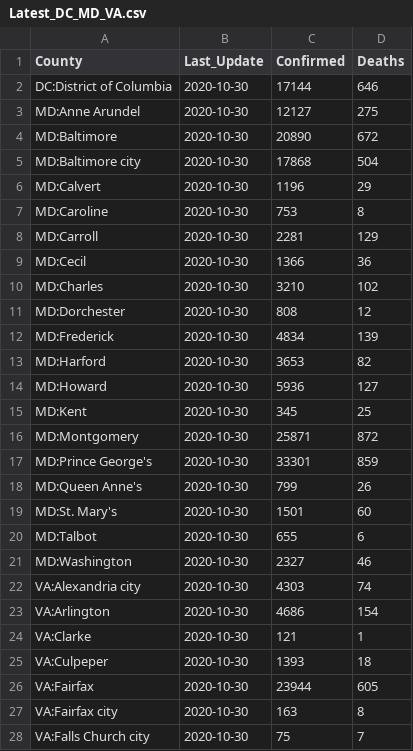
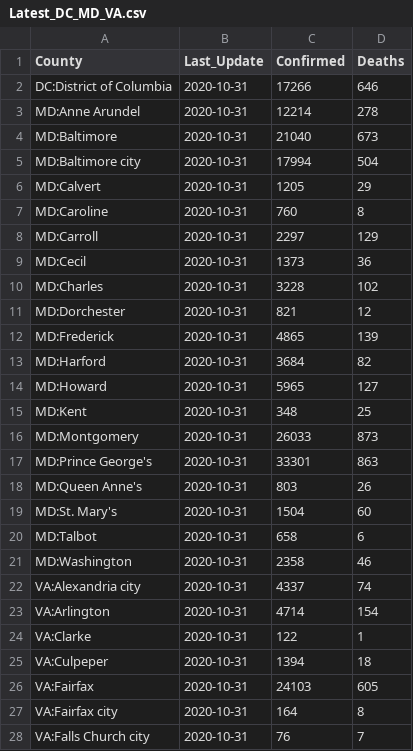
Before and after one commit to ONYLAB/cberopen, a CSV file: Data/Latest_DC_MD_VA.csv, drawn as a sheet; only a part is shown; the diff covers the shown part only.

```diff
--- a/Data/Latest_DC_MD_VA.csv
+++ b/Data/Latest_DC_MD_VA.csv
@@ -1,28 +1,28 @@
 "County","Last_Update","Confirmed","Deaths"
-"DC:District of Columbia",2020-10-30,17144,646
-"MD:Anne Arundel",2020-10-30,12127,275
-"MD:Baltimore",2020-10-30,20890,672
-"MD:Baltimore city",2020-10-30,17868,504
-"MD:Calvert",2020-10-30,1196,29
-"MD:Caroline",2020-10-30,753,8
-"MD:Carroll",2020-10-30,2281,129
-"MD:Cecil",2020-10-30,1366,36
-"MD:Charles",2020-10-30,3210,102
-"MD:Dorchester",2020-10-30,808,12
-"MD:Frederick",2020-10-30,4834,139
-"MD:Harford",2020-10-30,3653,82
-"MD:Howard",2020-10-30,5936,127
-"MD:Kent",2020-10-30,345,25
-"MD:Montgomery",2020-10-30,25871,872
-"MD:Prince George's",2020-10-30,33301,859
-"MD:Queen Anne's",2020-10-30,799,26
-"MD:St. Mary's",2020-10-30,1501,60
-"MD:Talbot",2020-10-30,655,6
-"MD:Washington",2020-10-30,2327,46
-"VA:Alexandria city",2020-10-30,4303,74
-"VA:Arlington",2020-10-30,4686,154
-"VA:Clarke",2020-10-30,121,1
-"VA:Culpeper",2020-10-30,1393,18
-"VA:Fairfax",2020-10-30,23944,605
-"VA:Fairfax city",2020-10-30,163,8
-"VA:Falls Church city",2020-10-30,75,7
+"DC:District of Columbia",2020-10-31,17266,646
+"MD:Anne Arundel",2020-10-31,12214,278
+"MD:Baltimore",2020-10-31,21040,673
+"MD:Baltimore city",2020-10-31,17994,504
+"MD:Calvert",2020-10-31,1205,29
+"MD:Caroline",2020-10-31,760,8
+"MD:Carroll",2020-10-31,2297,129
+"MD:Cecil",2020-10-31,1373,36
+"MD:Charles",2020-10-31,3228,102
+"MD:Dorchester",2020-10-31,821,12
+"MD:Frederick",2020-10-31,4865,139
+"MD:Harford",2020-10-31,3684,82
+"MD:Howard",2020-10-31,5965,127
+"MD:Kent",2020-10-31,348,25
+"MD:Montgomery",2020-10-31,26033,873
+"MD:Prince George's",2020-10-31,33301,863
+"MD:Queen Anne's",2020-10-31,803,26
+"MD:St. Mary's",2020-10-31,1504,60
+"MD:Talbot",2020-10-31,658,6
+"MD:Washington",2020-10-31,2358,46
+"VA:Alexandria city",2020-10-31,4337,74
+"VA:Arlington",2020-10-31,4714,154
+"VA:Clarke",2020-10-31,122,1
+"VA:Culpeper",2020-10-31,1394,18
+"VA:Fairfax",2020-10-31,24103,605
+"VA:Fairfax city",2020-10-31,164,8
+"VA:Falls Church city",2020-10-31,76,7
```
Also changed, not shown: 30 edited cells elsewhere in this file, Data/County_Linear_Regression.csv, Data/Long_DC_MD_VA.csv, 2 other files.
